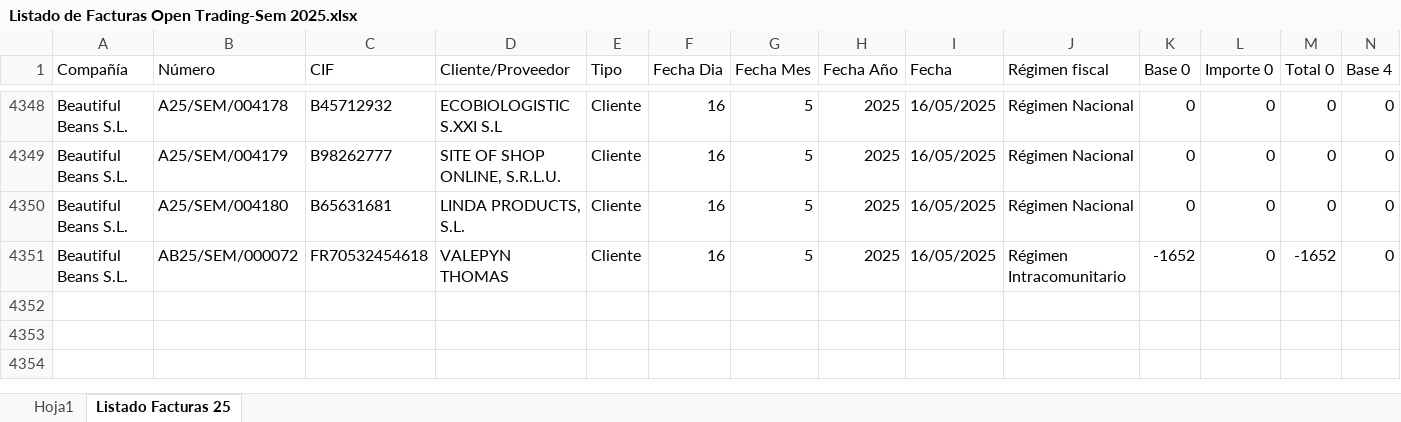
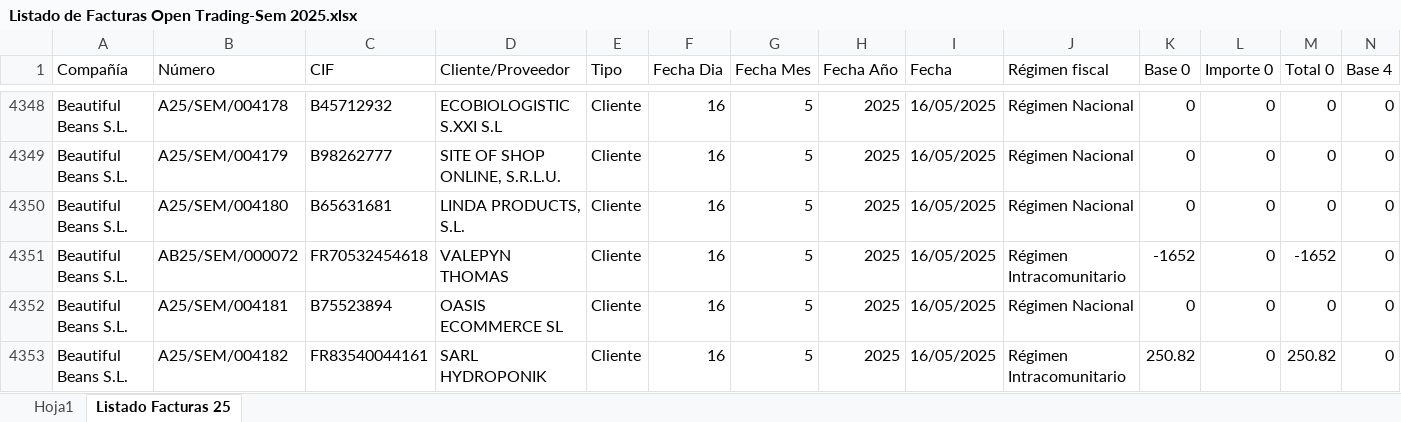
Before and after one commit to AlvaroPlantasur/Listado-de-Facturas-Open-Trading-Sem, an Excel workbook: Listado de Facturas Open Trading-Sem 2025.xlsx, sheet Listado Facturas 25, drawn as a sheet; only a part is shown, gaps mark what is left out; values as stored, in another font and other column widths than the file's, no borders; conditional formats and table styles not drawn; rows hold the shown columns only; the diff names each change by its address in the sheet, - before the commit and + after, or states it on an @@ line.

```diff
--- a/Listado de Facturas Open Trading-Sem 2025.xlsx (sheet Listado Facturas 25)
+++ b/Listado de Facturas Open Trading-Sem 2025.xlsx (sheet Listado Facturas 25)
+row 4352: Beautiful Beans S.L. | A25/SEM/004181 | B75523894 | OASIS ECOMMERCE SL | Cliente | 16 | 5 | 2025 | 16/05/2025 | Régimen Nacional | 0 | 0 | 0 | 0
+row 4353: Beautiful Beans S.L. | A25/SEM/004182 | FR83540044161 | SARL HYDROPONIK | Cliente | 16 | 5 | 2025 | 16/05/2025 | Régimen Intracomunitario | 250.82 | 0 | 250.82 | 0
```
